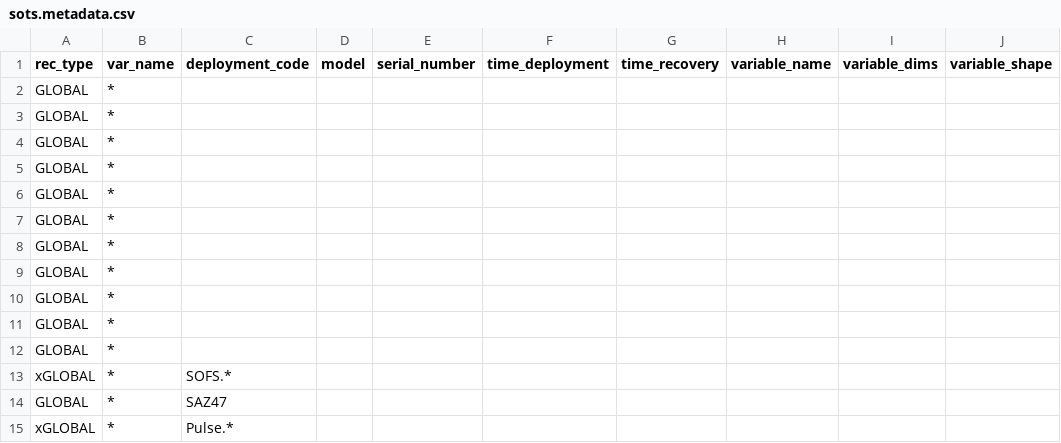
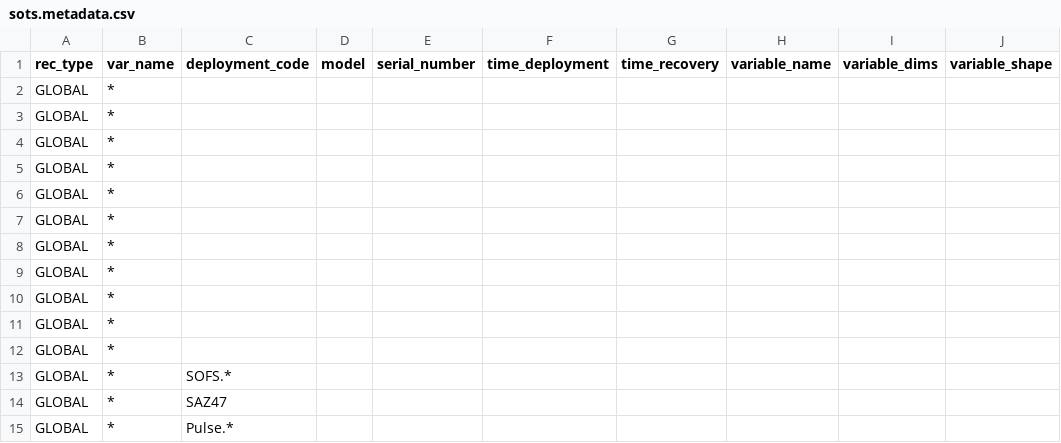
Before and after one commit to petejan/imos-tools, a CSV file: metadata/sots.metadata.csv, drawn as a sheet; only a part is shown; the diff names each change by its address in the sheet, - before the commit and + after, or states it on an @@ line.

```diff
--- a/metadata/sots.metadata.csv
+++ b/metadata/sots.metadata.csv
-A13 (rec_type): xGLOBAL
+A13 (rec_type): GLOBAL
-A15 (rec_type): xGLOBAL
+A15 (rec_type): GLOBAL
```
Also changed, not shown: metadata/pulse-saz-sofs-flux.metadata.csv, 5 other files.
